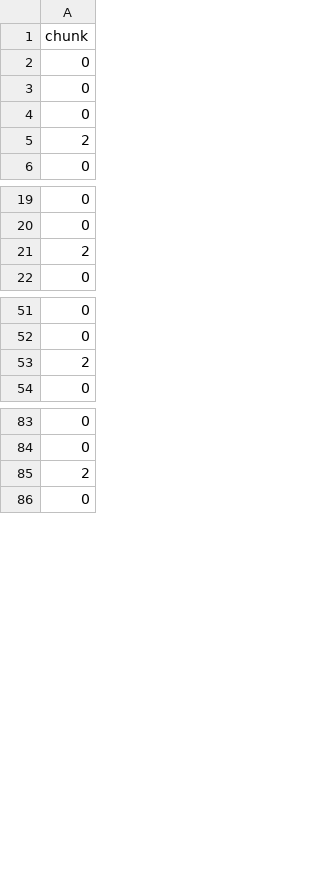
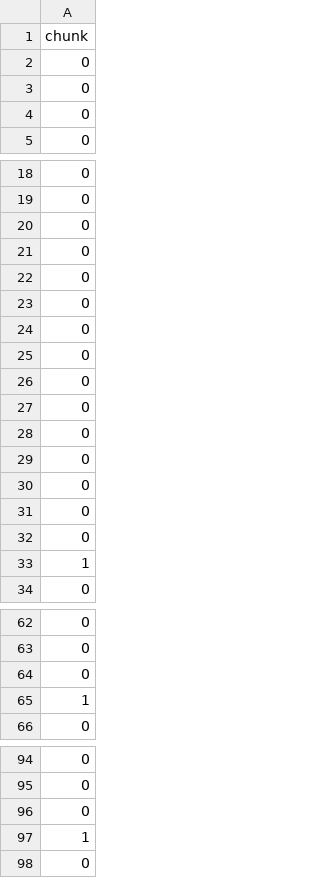
Before and after one commit to yabool2001/gnuradio, a CSV file: yabool2001/tx_bytes2chunks.csv, drawn as a sheet; only a part is shown, gaps mark what is left out; the diff covers the shown part only.

```diff
--- a/yabool2001/tx_bytes2chunks.csv
+++ b/yabool2001/tx_bytes2chunks.csv
@@ -4,3 +4,2 @@ chunk
 0
-2
 0
@@ -20,3 +19,16 @@ chunk
 0
-2
+0
+0
+0
+0
+0
+0
+0
+0
+0
+0
+0
+0
+0
+1
 0
@@ -52,3 +63,4 @@ chunk
 0
-2
+0
+1
 0
@@ -84,3 +95,4 @@ chunk
 0
-2
+0
+1
 0
```
Also changed, not shown: 40 added rows, 6 removed rows and 3 edited cells elsewhere in this file, yabool2001/tx_chunks2symbols.csv, yabool2001/tx_rrc_filter.csv, 49 other files.
